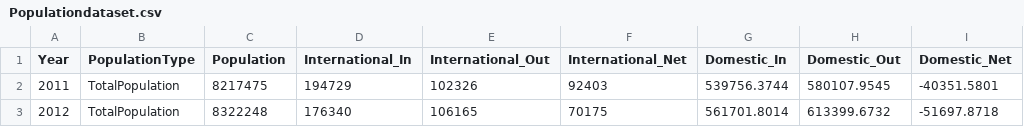
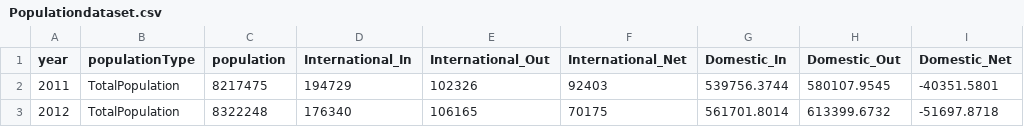
Before and after one commit to adbt196/data, a CSV file: Populationdataset.csv, drawn as a sheet; only a part is shown.

Commit message:
Update Populationdataset.csv

```diff
--- a/Populationdataset.csv
+++ b/Populationdataset.csv
@@ -1,2 +1,2 @@
-Year ,PopulationType,Population,International_In,International_Out,International_Net,Domestic_In,Domestic_Out,Domestic_Net,,,,,,,,,,,,,,,,,,,,,,,,,
+year ,populationType,population,International_In,International_Out,International_Net,Domestic_In,Domestic_Out,Domestic_Net,,,,,,,,,,,,,,,,,,,,,,,,,
 2011,TotalPopulation,8217475,194729,102326,92403,539756.3744,580107.9545,-40351.5801,,,,,,,,,,,,,,,,,,,,,,,,,
```
